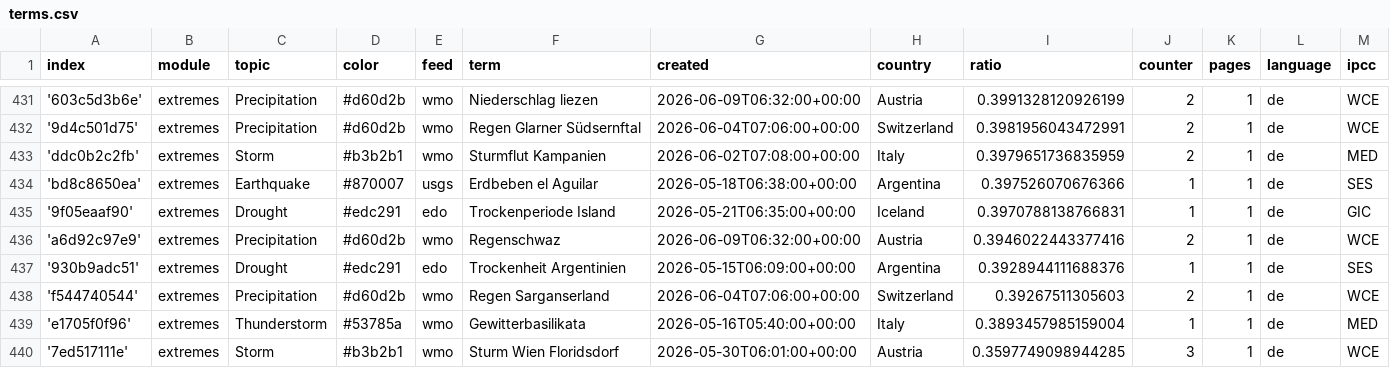
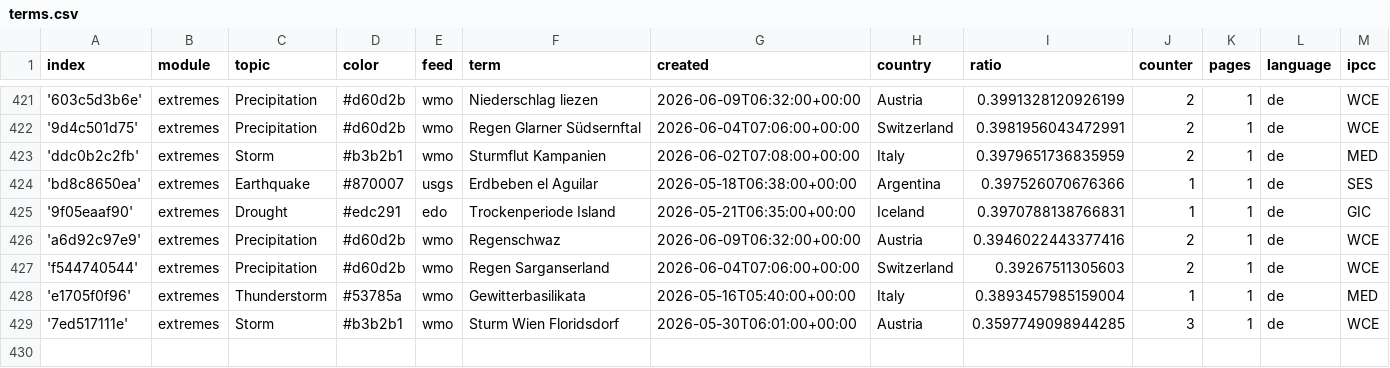
Before and after one commit to pg-ufr-news/germanExtremes, a CSV file: terms.csv, drawn as a sheet; only a part is shown, gaps mark what is left out; removed rows and columns are numbered as before the commit, all else as after; rows hold the shown columns only; the diff covers the shown part only; the diff names each change by its address in the sheet, - before the commit and + after, or states it on an @@ line.

```diff
--- a/terms.csv
+++ b/terms.csv
-row 437: '930b9adc51' | extremes | Drought | #edc291 | edo | Trockenheit Argentinien | 2026-05-15T06:09:00+00:00 | Argentina | 0.3928944111688376 | 1 | 1 | de | SES
```
Also changed, not shown: 1 added row and 11 removed rows elsewhere in this file.
